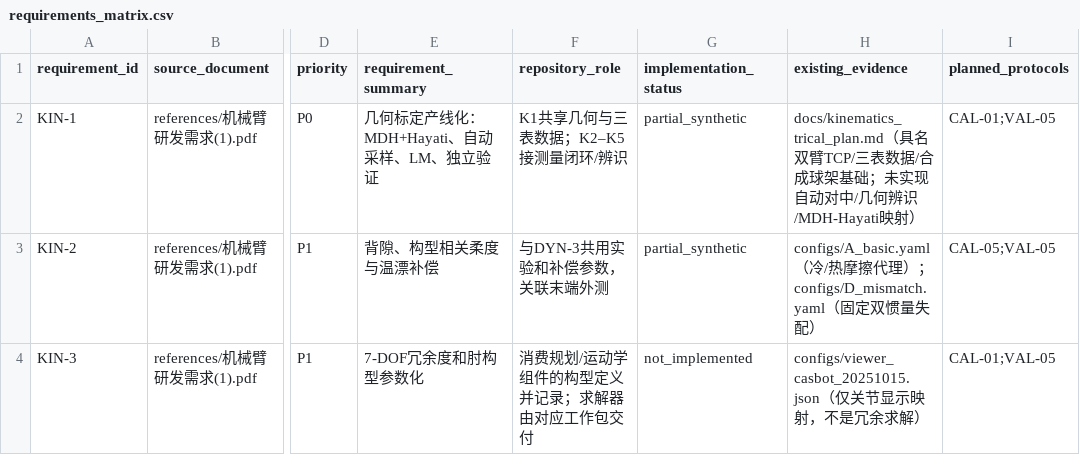
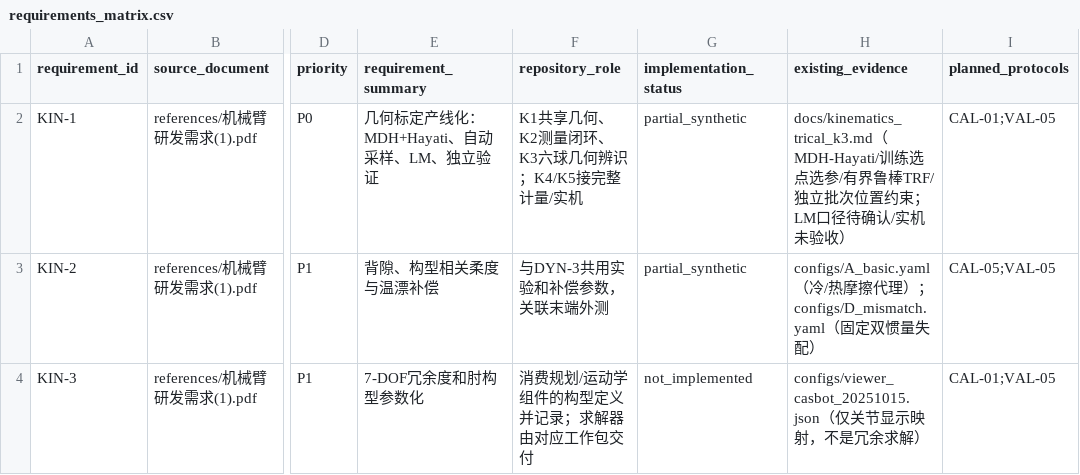
Before and after one commit to starwey604/casbot_calib, a CSV file: docs/sources/requirements_matrix.csv, drawn as a sheet; only a part is shown, gaps mark what is left out; the diff names each change by its address in the sheet, - before the commit and + after, or states it on an @@ line.

```diff
--- a/docs/sources/requirements_matrix.csv
+++ b/docs/sources/requirements_matrix.csv
-F2 (repository_role): K1共享几何与三表数据；K2–K5接测量闭环/辨识
+F2 (repository_role): K1共享几何、K2测量闭环、K3六球几何辨识；K4/K5接完整计量/实机
-H2 (existing_evidence): docs/kinematics_trical_plan.md（具名双臂TCP/三表数据/合成球架基础；未实现自动对中/几何辨识/MDH-Hayati映射）
+H2 (existing_evidence): docs/kinematics_trical_k3.md（MDH-Hayati/训练选点选参/有界鲁棒TRF/独立批次位置约束；LM口径待确认/实机未验收）
```
Also changed, not shown: 38 other files.
